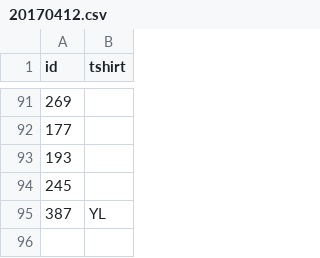
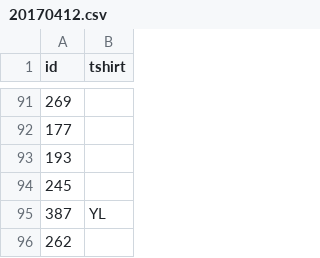
Before and after one commit to camilleniemi/mileageClub2017, a CSV file: data/cards/20170412.csv, drawn as a sheet; only a part is shown, gaps mark what is left out.

Commit message:
added missing card

```diff
--- a/data/cards/20170412.csv
+++ b/data/cards/20170412.csv
@@ -95 +95,2 @@ id,tshirt
 387,YL
+262
```
